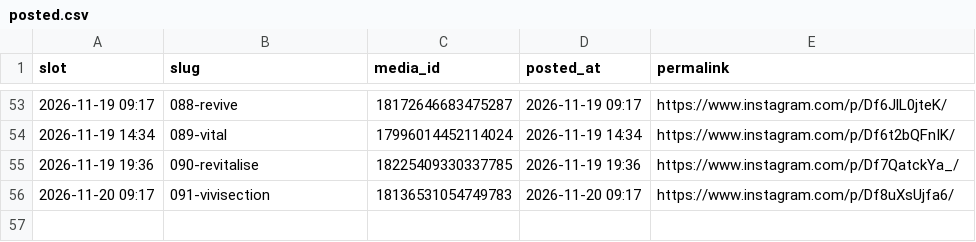
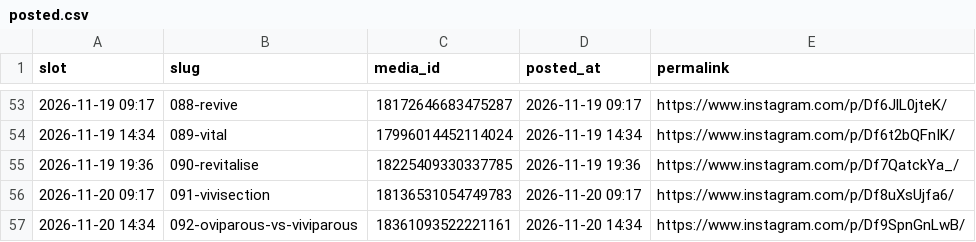
Before and after one commit to martinraja619/carousel-scheduler, a CSV file: posted.csv, drawn as a sheet; only a part is shown, gaps mark what is left out; the diff names each change by its address in the sheet, - before the commit and + after, or states it on an @@ line.

```diff
--- a/posted.csv
+++ b/posted.csv
+row 57: 2026-11-20 14:34 | 092-oviparous-vs-viviparous | 18361093522221161 | 2026-11-20 14:34 | https://www.instagram.com/p/Df9SpnGnLwB/
```
